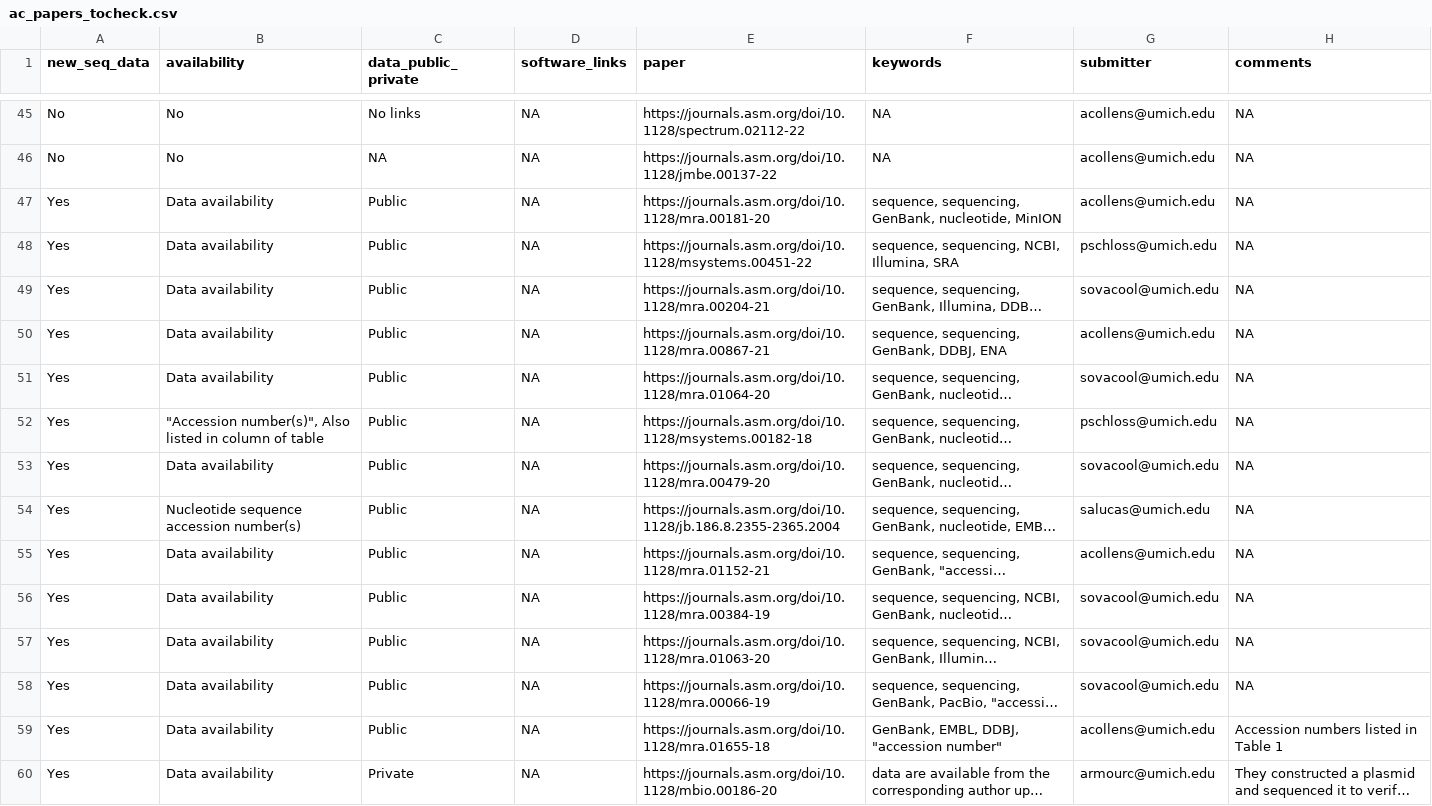
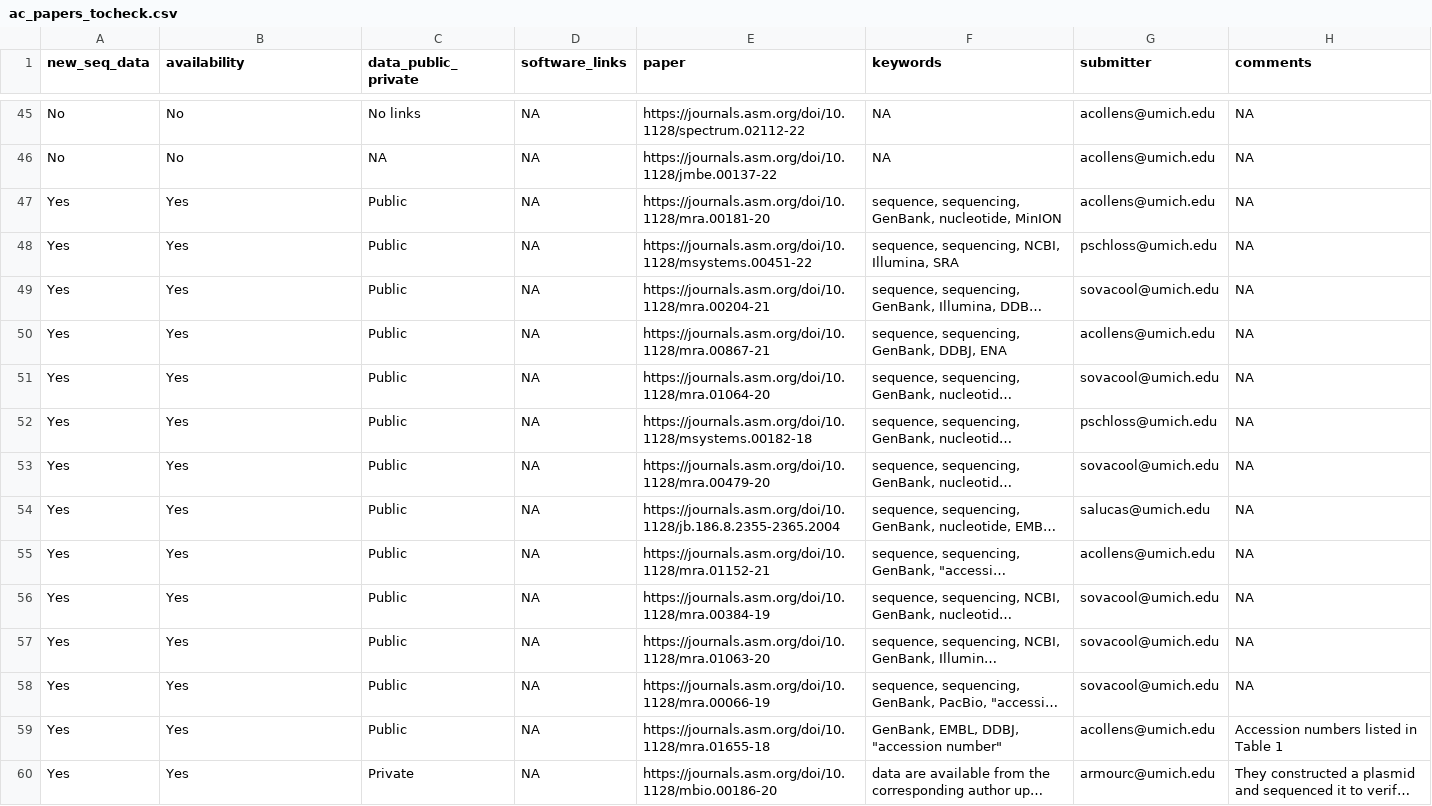
Before and after one commit to SchlossLab/Colovas_Data_Accessibility, a CSV file: ac_papers_tocheck.csv, drawn as a sheet; only a part is shown, gaps mark what is left out; long unchanged cells end in …; the diff covers the shown part only; the diff names each change by its address in the sheet, - before the commit and + after, or states it on an @@ line.

Commit message:
update data availability column for uniformity

```diff
--- a/ac_papers_tocheck.csv
+++ b/ac_papers_tocheck.csv
-B47:B51 (availability): Data availability
+B47:B51 (availability): Yes
-B52 (availability): "Accession number(s)", Also listed in column of table
+B52 (availability): Yes
-B53 (availability): Data availability
+B53 (availability): Yes
-B54 (availability): Nucleotide sequence accession number(s)
+B54 (availability): Yes
-B55:B60 (availability): Data availability
+B55:B60 (availability): Yes
```
Also changed, not shown: 61 edited cells elsewhere in this file.
